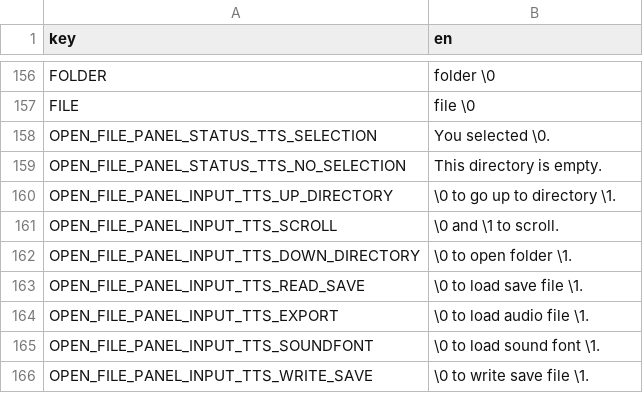
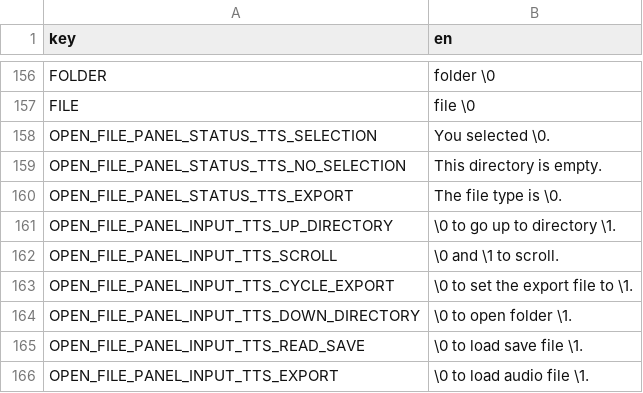
Before and after one commit to subalterngames/cacophony, a CSV file: data/text.csv, drawn as a sheet; only a part is shown, gaps mark what is left out; the shorter side is filled out with more unchanged rows; the diff names each change by its address in the sheet, - before the commit and + after, or states it on an @@ line.

Commit message:
export to mid

```diff
--- a/data/text.csv
+++ b/data/text.csv
+row 160: OPEN_FILE_PANEL_STATUS_TTS_EXPORT | The file type is \0.
+row 163: OPEN_FILE_PANEL_INPUT_TTS_CYCLE_EXPORT | \0 to set the export file to \1.
```
Also changed, not shown: 5 other files.
